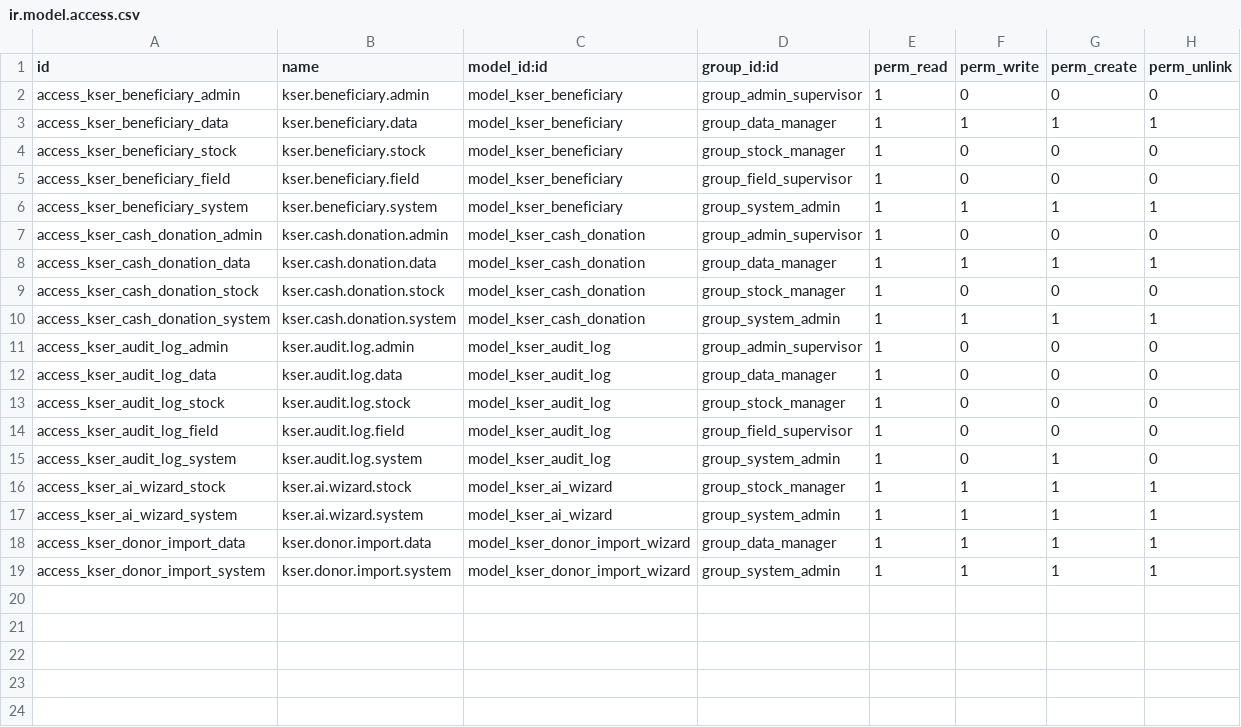
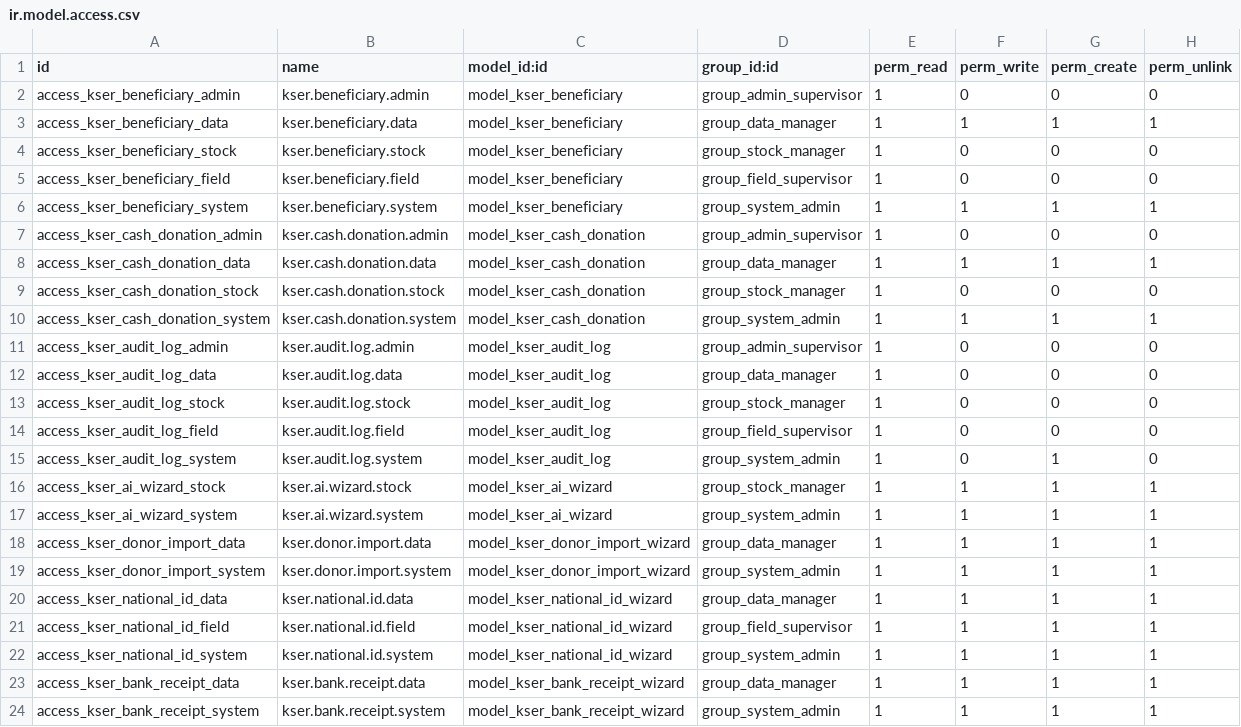
Before and after one commit to nice247/kser_erp, a CSV file: security/ir.model.access.csv, drawn as a sheet.

Commit message:
feat(wizard): add National ID and Bank Receipt OCR wizards
National ID OCR (wizard/kser_national_id_wizard.py):
- Two-step wizard: upload image → review extracted data → confirm
- Sends multipart/form-data to POST /api/v1/ocr/national-id
- Maps Arabic marital status strings to selection keys
- Creates or updates kser.beneficiary + res.partner records
- Saves id_image permanently into beneficiary record

Bank Receipt OCR (wizard/kser_bank_receipt_wizard.py):
- Two-step wizard: upload receipt → review data → confirm
- Sends multipart/form-data to POST /api/v1/ocr/process
- Creates kser.cash.donation with ocr_status='matched'
- Prevents duplicate transaction numbers
- Saves receipt_image permanently into donation record

```diff
--- a/security/ir.model.access.csv
+++ b/security/ir.model.access.csv
@@ -19 +19,6 @@ access_kser_donor_import_data,kser.donor.import.data,model_kser_donor_import_wiz
 access_kser_donor_import_system,kser.donor.import.system,model_kser_donor_import_wizard,group_system_admin,1,1,1,1
+access_kser_national_id_data,kser.national.id.data,model_kser_national_id_wizard,group_data_manager,1,1,1,1
+access_kser_national_id_field,kser.national.id.field,model_kser_national_id_wizard,group_field_supervisor,1,1,1,1
+access_kser_national_id_system,kser.national.id.system,model_kser_national_id_wizard,group_system_admin,1,1,1,1
+access_kser_bank_receipt_data,kser.bank.receipt.data,model_kser_bank_receipt_wizard,group_data_manager,1,1,1,1
+access_kser_bank_receipt_system,kser.bank.receipt.system,model_kser_bank_receipt_wizard,group_system_admin,1,1,1,1
```
Also changed, not shown: 4 other files.
